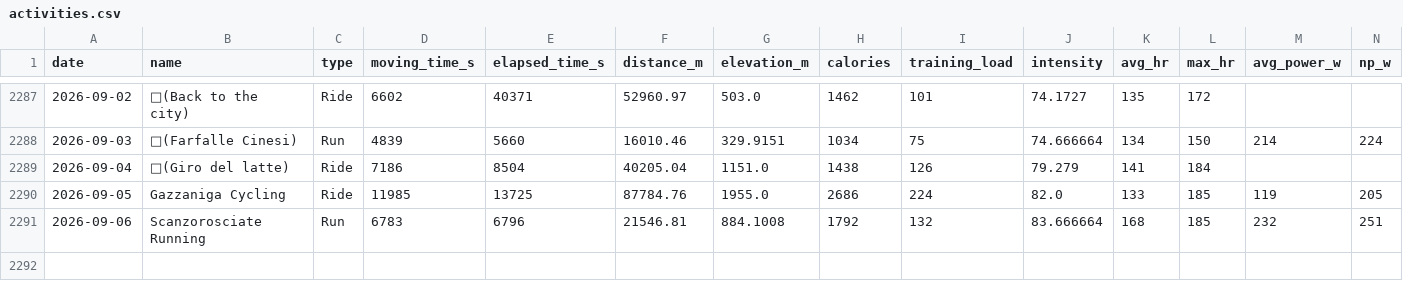
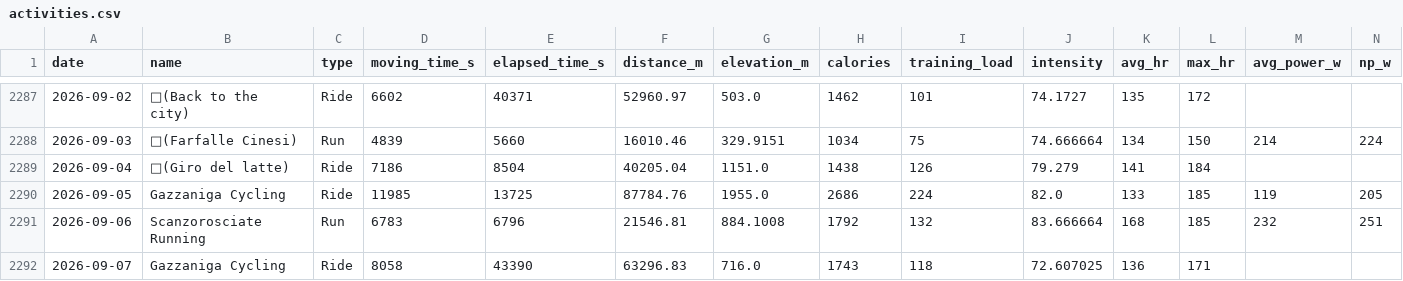
Before and after one commit to micmer-git/micmer-git.github.io, a CSV file: tools/food/data/activities.csv, drawn as a sheet; only a part is shown, gaps mark what is left out.

```diff
--- a/tools/food/data/activities.csv
+++ b/tools/food/data/activities.csv
@@ -2291 +2291,2 @@ date,name,type,moving_time_s,elapsed_time_s,distance_m,elevation_m,calories,trai
 2026-09-06,Scanzorosciate Running,Run,6783,6796,21546.81,884.1008,1792,132,83.666664,168,185,232,251
+2026-09-07,Gazzaniga Cycling,Ride,8058,43390,63296.83,716.0,1743,118,72.607025,136,171,,
```
Also changed, not shown: vita/cibo/data/flora_foods.csv, vita/cibo/data/metabolismo.csv, 6 other files.
